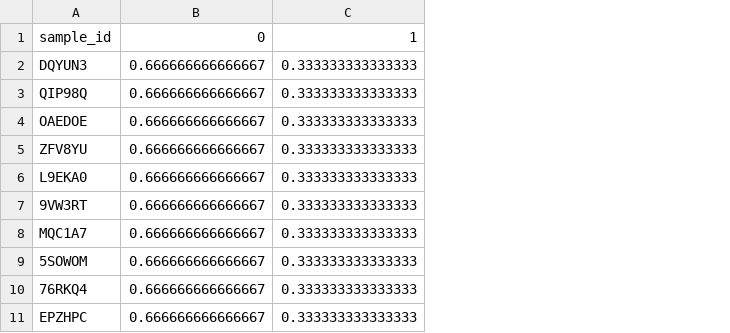
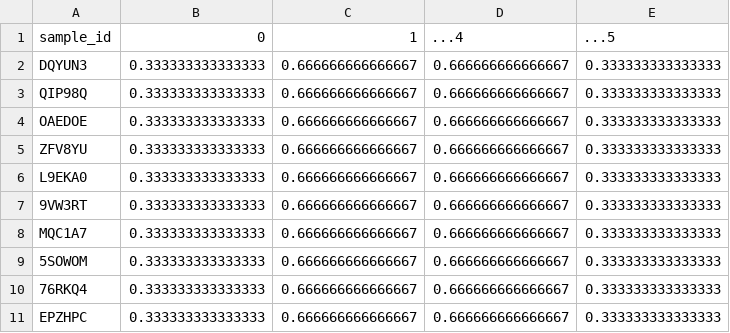
Before and after one commit to oyogo/ReadyTensor_R_DTree, a CSV file: model_inputs_outputs/outputs/predictions/predictions.csv, drawn as a sheet; addresses are those after the commit; the diff names each change by its address in the sheet, - before the commit and + after, or states it on an @@ line.

Commit message:
renaming ModellingLogistic to src

```diff
--- a/model_inputs_outputs/outputs/predictions/predictions.csv
+++ b/model_inputs_outputs/outputs/predictions/predictions.csv
+column B, rows 1-11: 0 | 0.333333333333333 | 0.333333333333333 | 0.333333333333333 | 0.333333333333333 | 0.333333333333333 | 0.333333333333333 | 0.333333333333333 | 0.333333333333333 | 0.333333333333333 | 0.333333333333333
+column D, rows 1-11: ...4 | 0.666666666666667 | 0.666666666666667 | 0.666666666666667 | 0.666666666666667 | 0.666666666666667 | 0.666666666666667 | 0.666666666666667 | 0.666666666666667 | 0.666666666666667 | 0.666666666666667
-C1: 0
+C1: 1
-E1: 1
+E1: ...5
```
Also changed, not shown: 12 other files.
